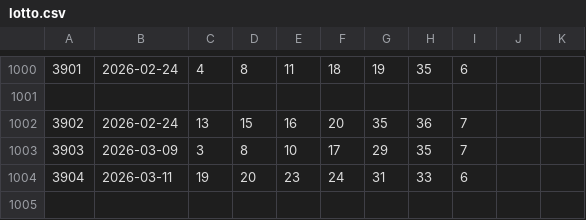
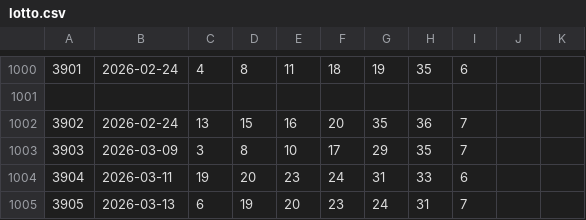
Before and after one commit to roibenshimoul9/lotto-ai-bot, a CSV file: data/lotto.csv, drawn as a sheet; only a part is shown, gaps mark what is left out; the diff names each change by its address in the sheet, - before the commit and + after, or states it on an @@ line.

Commit message:
🎰 Auto-update lotto results

```diff
--- a/data/lotto.csv
+++ b/data/lotto.csv
+row 1005: 3905 | 2026-03-13 | 6 | 19 | 20 | 23 | 24 | 31 | 7
```
